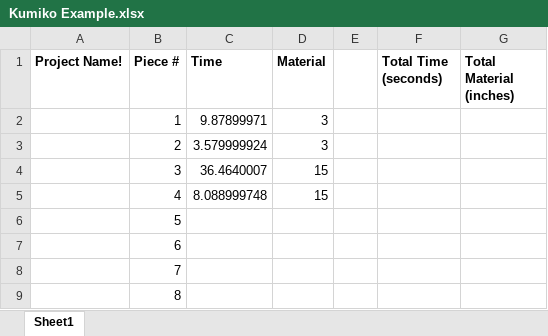
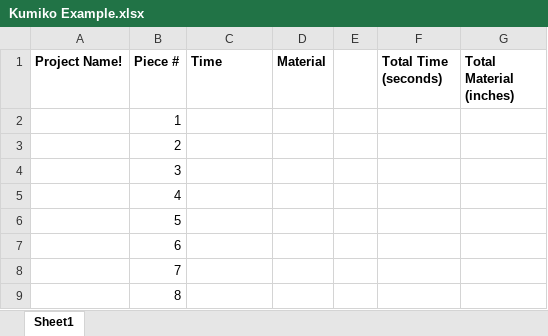
Before and after one commit to aklug59/Kumiko-Machine, an Excel workbook: Excel Sheets/Kumiko Example.xlsx, sheet Sheet1, drawn as a sheet; only a part is shown; values as stored, in another font and other column widths than the file's, no borders; the diff names each change by its address in the sheet, - before the commit and + after, or states it on an @@ line.

```diff
--- a/Excel Sheets/Kumiko Example.xlsx (sheet Sheet1)
+++ b/Excel Sheets/Kumiko Example.xlsx (sheet Sheet1)
-C2 (Time): 9.87899971
+C2 (Time): (empty)
-D2:D3 (Material): 3
+D2:D3 (Material): (empty)
-C3 (Time): 3.579999924
+C3 (Time): (empty)
-C4 (Time): 36.4640007
+C4 (Time): (empty)
-D4:D5 (Material): 15
+D4:D5 (Material): (empty)
-C5 (Time): 8.088999748
+C5 (Time): (empty)
```
Also changed, not shown: 6 other files.
